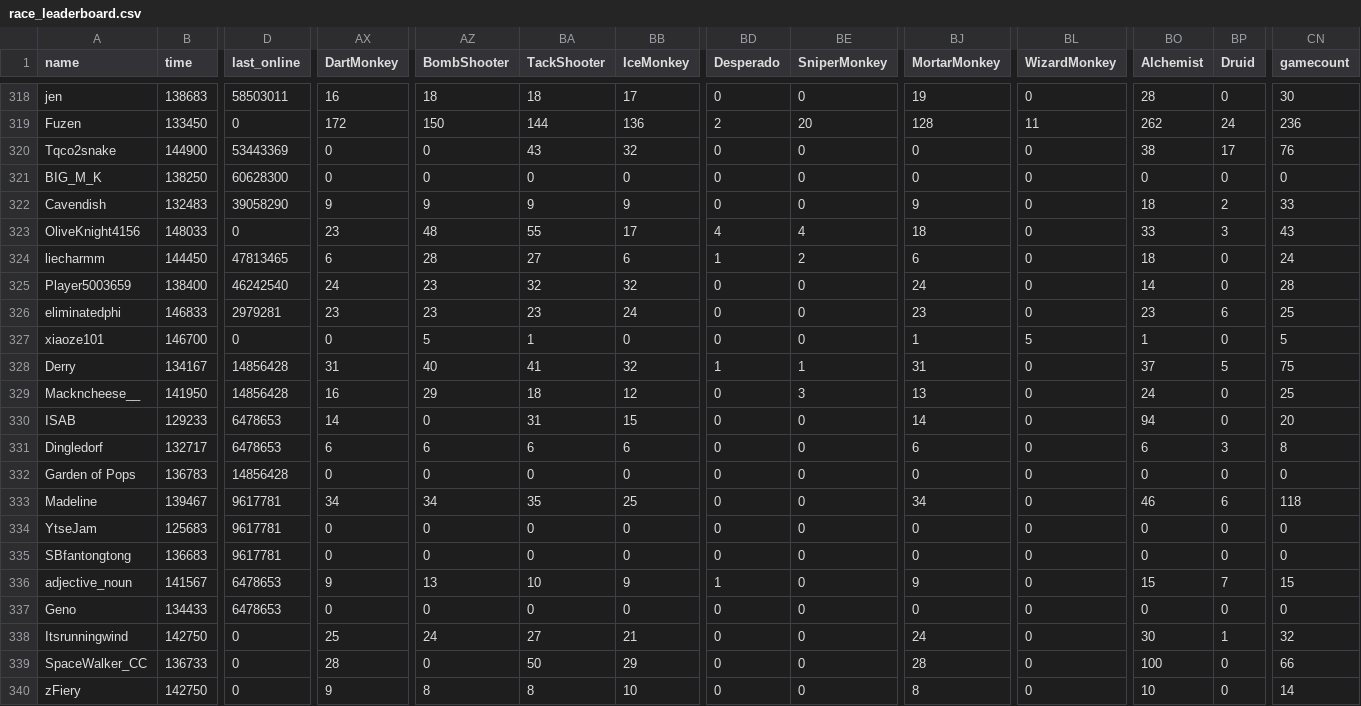
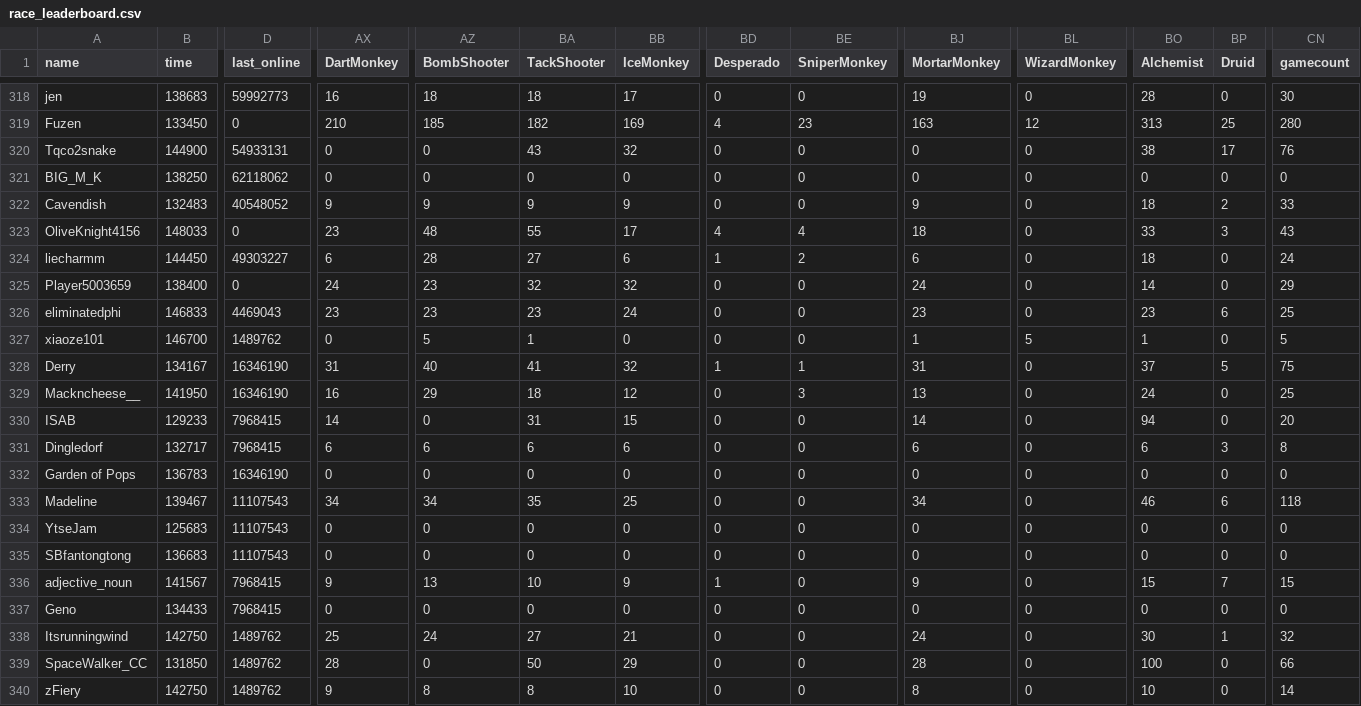
Before and after one commit to ducanup01/btd6race, a CSV file: race_leaderboard.csv, drawn as a sheet; only a part is shown, gaps mark what is left out; the diff covers the shown part only; the diff names each change by its address in the sheet, - before the commit and + after, or states it on an @@ line.

```diff
--- a/race_leaderboard.csv
+++ b/race_leaderboard.csv
-D318 (last_online): 58503011
+D318 (last_online): 59992773
-AX319 (DartMonkey): 172
+AX319 (DartMonkey): 210
-AZ319 (BombShooter): 150
+AZ319 (BombShooter): 185
-BA319 (TackShooter): 144
+BA319 (TackShooter): 182
-BB319 (IceMonkey): 136
+BB319 (IceMonkey): 169
-BD319 (Desperado): 2
+BD319 (Desperado): 4
-BE319 (SniperMonkey): 20
+BE319 (SniperMonkey): 23
-BJ319 (MortarMonkey): 128
+BJ319 (MortarMonkey): 163
-BL319 (WizardMonkey): 11
+BL319 (WizardMonkey): 12
-BO319 (Alchemist): 262
+BO319 (Alchemist): 313
-BP319 (Druid): 24
+BP319 (Druid): 25
-CN319 (gamecount): 236
+CN319 (gamecount): 280
-D320 (last_online): 53443369
+D320 (last_online): 54933131
-D321 (last_online): 60628300
+D321 (last_online): 62118062
-D322 (last_online): 39058290
+D322 (last_online): 40548052
-D324 (last_online): 47813465
+D324 (last_online): 49303227
-D325 (last_online): 46242540
+D325 (last_online): 0
-CN325 (gamecount): 28
+CN325 (gamecount): 29
-D326 (last_online): 2979281
+D326 (last_online): 4469043
-D327 (last_online): 0
+D327 (last_online): 1489762
-D328:D329 (last_online): 14856428
+D328:D329 (last_online): 16346190
-D330:D331 (last_online): 6478653
+D330:D331 (last_online): 7968415
-D332 (last_online): 14856428
+D332 (last_online): 16346190
-D333:D335 (last_online): 9617781
+D333:D335 (last_online): 11107543
-D336:D337 (last_online): 6478653
+D336:D337 (last_online): 7968415
-D338:D340 (last_online): 0
+D338:D340 (last_online): 1489762
-B339 (time): 136733
+B339 (time): 131850
```
Also changed, not shown: 107 edited cells elsewhere in this file.
